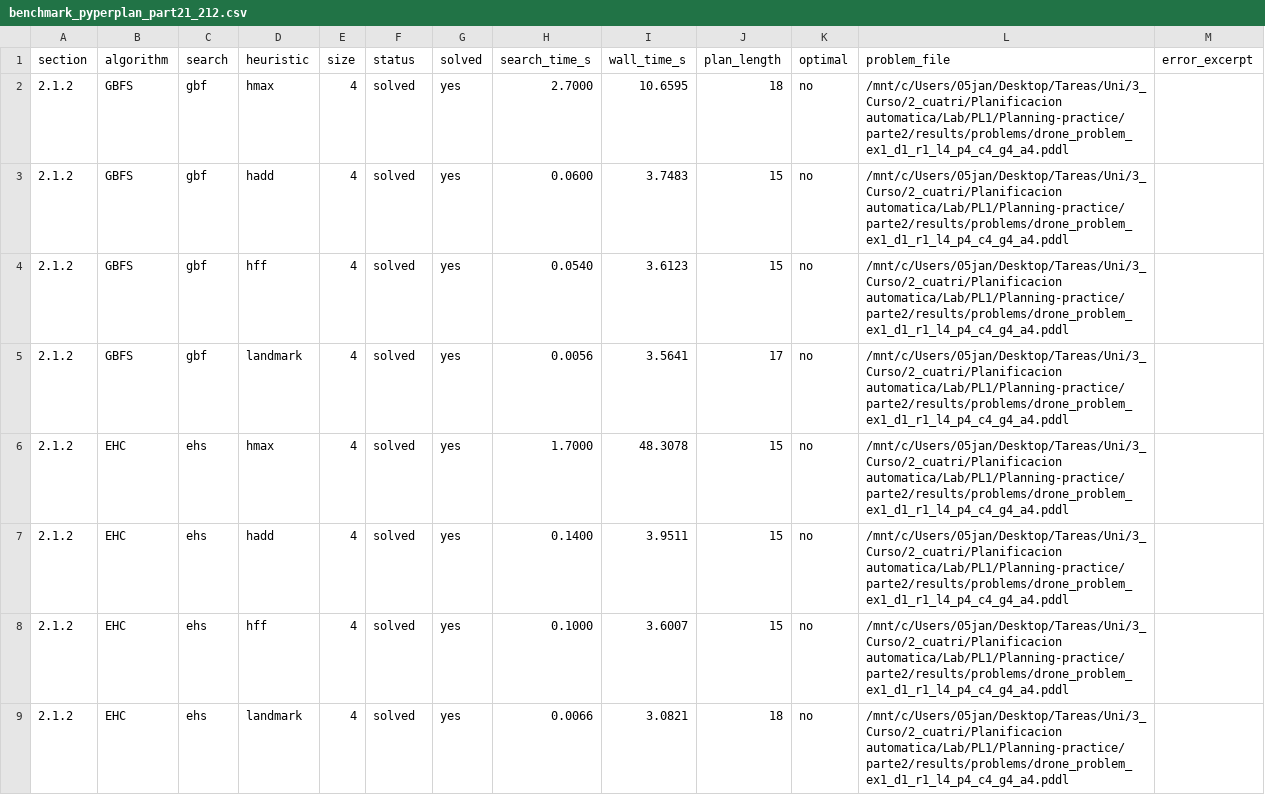
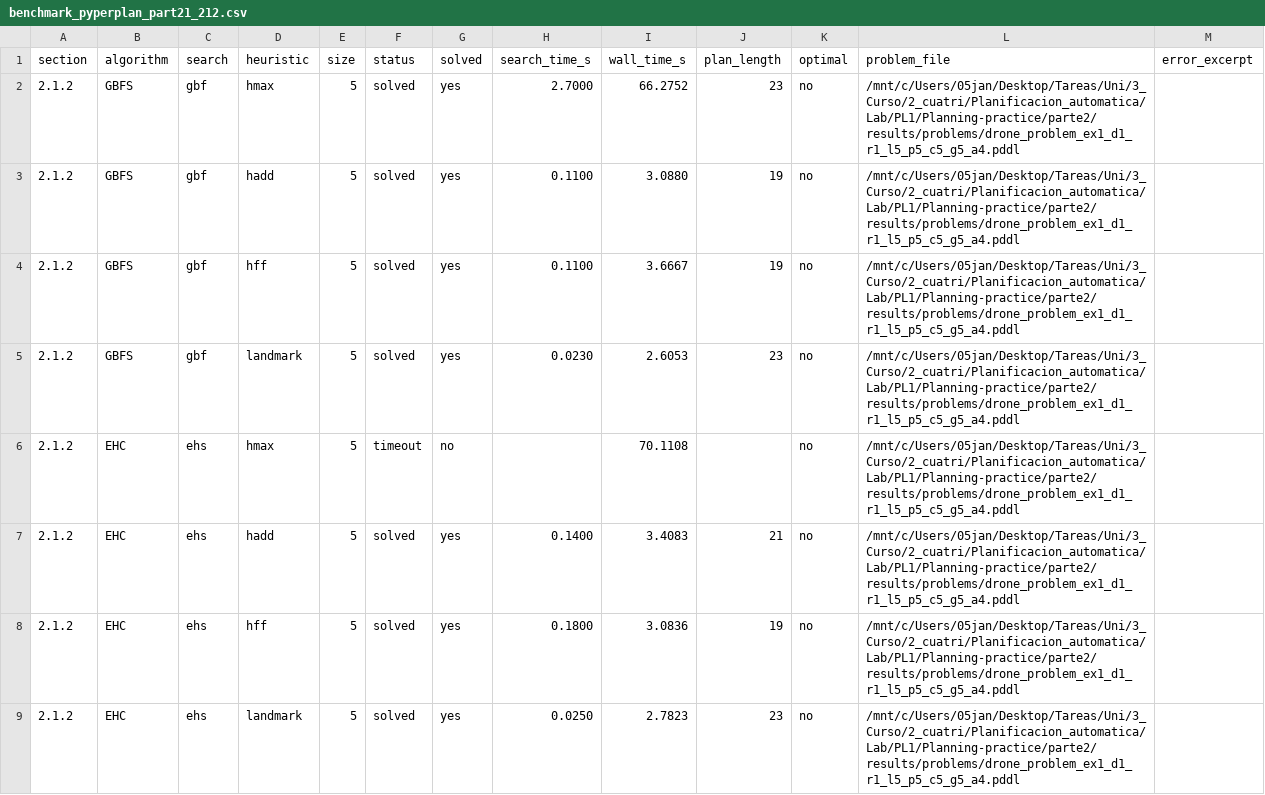
Before and after one commit to aferamb/Planning-practice, a CSV file: parte2/results/benchmark_pyperplan_part21_212.csv, drawn as a sheet.

```diff
--- a/parte2/results/benchmark_pyperplan_part21_212.csv
+++ b/parte2/results/benchmark_pyperplan_part21_212.csv
@@ -1,9 +1,9 @@
 section,algorithm,search,heuristic,size,status,solved,search_time_s,wall_time_s,plan_length,optimal,problem_file,error_excerpt
-2.1.2,GBFS,gbf,hmax,4,solved,yes,2.7000,10.6595,18,no,/mnt/c/Users/05jan/Desktop/Tareas/Uni/3_Curso/2_cuatri/Planificacion automatica/Lab/PL1/Planning-practice/parte2/results/problems/drone_problem_ex1_d1_r1_l4_p4_c4_g4_a4.pddl,
-2.1.2,GBFS,gbf,hadd,4,solved,yes,0.0600,3.7483,15,no,/mnt/c/Users/05jan/Desktop/Tareas/Uni/3_Curso/2_cuatri/Planificacion automatica/Lab/PL1/Planning-practice/parte2/results/problems/drone_problem_ex1_d1_r1_l4_p4_c4_g4_a4.pddl,
-2.1.2,GBFS,gbf,hff,4,solved,yes,0.0540,3.6123,15,no,/mnt/c/Users/05jan/Desktop/Tareas/Uni/3_Curso/2_cuatri/Planificacion automatica/Lab/PL1/Planning-practice/parte2/results/problems/drone_problem_ex1_d1_r1_l4_p4_c4_g4_a4.pddl,
-2.1.2,GBFS,gbf,landmark,4,solved,yes,0.0056,3.5641,17,no,/mnt/c/Users/05jan/Desktop/Tareas/Uni/3_Curso/2_cuatri/Planificacion automatica/Lab/PL1/Planning-practice/parte2/results/problems/drone_problem_ex1_d1_r1_l4_p4_c4_g4_a4.pddl,
-2.1.2,EHC,ehs,hmax,4,solved,yes,1.7000,48.3078,15,no,/mnt/c/Users/05jan/Desktop/Tareas/Uni/3_Curso/2_cuatri/Planificacion automatica/Lab/PL1/Planning-practice/parte2/results/problems/drone_problem_ex1_d1_r1_l4_p4_c4_g4_a4.pddl,
-2.1.2,EHC,ehs,hadd,4,solved,yes,0.1400,3.9511,15,no,/mnt/c/Users/05jan/Desktop/Tareas/Uni/3_Curso/2_cuatri/Planificacion automatica/Lab/PL1/Planning-practice/parte2/results/problems/drone_problem_ex1_d1_r1_l4_p4_c4_g4_a4.pddl,
-2.1.2,EHC,ehs,hff,4,solved,yes,0.1000,3.6007,15,no,/mnt/c/Users/05jan/Desktop/Tareas/Uni/3_Curso/2_cuatri/Planificacion automatica/Lab/PL1/Planning-practice/parte2/results/problems/drone_problem_ex1_d1_r1_l4_p4_c4_g4_a4.pddl,
-2.1.2,EHC,ehs,landmark,4,solved,yes,0.0066,3.0821,18,no,/mnt/c/Users/05jan/Desktop/Tareas/Uni/3_Curso/2_cuatri/Planificacion automatica/Lab/PL1/Planning-practice/parte2/results/problems/drone_problem_ex1_d1_r1_l4_p4_c4_g4_a4.pddl,
+2.1.2,GBFS,gbf,hmax,5,solved,yes,2.7000,66.2752,23,no,/mnt/c/Users/05jan/Desktop/Tareas/Uni/3_Curso/2_cuatri/Planificacion_automatica/Lab/PL1/Planning-practice/parte2/results/problems/drone_problem_ex1_d1_r1_l5_p5_c5_g5_a4.pddl,
+2.1.2,GBFS,gbf,hadd,5,solved,yes,0.1100,3.0880,19,no,/mnt/c/Users/05jan/Desktop/Tareas/Uni/3_Curso/2_cuatri/Planificacion_automatica/Lab/PL1/Planning-practice/parte2/results/problems/drone_problem_ex1_d1_r1_l5_p5_c5_g5_a4.pddl,
+2.1.2,GBFS,gbf,hff,5,solved,yes,0.1100,3.6667,19,no,/mnt/c/Users/05jan/Desktop/Tareas/Uni/3_Curso/2_cuatri/Planificacion_automatica/Lab/PL1/Planning-practice/parte2/results/problems/drone_problem_ex1_d1_r1_l5_p5_c5_g5_a4.pddl,
+2.1.2,GBFS,gbf,landmark,5,solved,yes,0.0230,2.6053,23,no,/mnt/c/Users/05jan/Desktop/Tareas/Uni/3_Curso/2_cuatri/Planificacion_automatica/Lab/PL1/Planning-practice/parte2/results/problems/drone_problem_ex1_d1_r1_l5_p5_c5_g5_a4.pddl,
+2.1.2,EHC,ehs,hmax,5,timeout,no,,70.1108,,no,/mnt/c/Users/05jan/Desktop/Tareas/Uni/3_Curso/2_cuatri/Planificacion_automatica/Lab/PL1/Planning-practice/parte2/results/problems/drone_problem_ex1_d1_r1_l5_p5_c5_g5_a4.pddl,
+2.1.2,EHC,ehs,hadd,5,solved,yes,0.1400,3.4083,21,no,/mnt/c/Users/05jan/Desktop/Tareas/Uni/3_Curso/2_cuatri/Planificacion_automatica/Lab/PL1/Planning-practice/parte2/results/problems/drone_problem_ex1_d1_r1_l5_p5_c5_g5_a4.pddl,
+2.1.2,EHC,ehs,hff,5,solved,yes,0.1800,3.0836,19,no,/mnt/c/Users/05jan/Desktop/Tareas/Uni/3_Curso/2_cuatri/Planificacion_automatica/Lab/PL1/Planning-practice/parte2/results/problems/drone_problem_ex1_d1_r1_l5_p5_c5_g5_a4.pddl,
+2.1.2,EHC,ehs,landmark,5,solved,yes,0.0250,2.7823,23,no,/mnt/c/Users/05jan/Desktop/Tareas/Uni/3_Curso/2_cuatri/Planificacion_automatica/Lab/PL1/Planning-practice/parte2/results/problems/drone_problem_ex1_d1_r1_l5_p5_c5_g5_a4.pddl,
```
Also changed, not shown: parte1/results/benchmark_pyperplan_part13_133.csv, parte1/results/benchmark_pyperplan_part13_all.csv, 17 other files.
